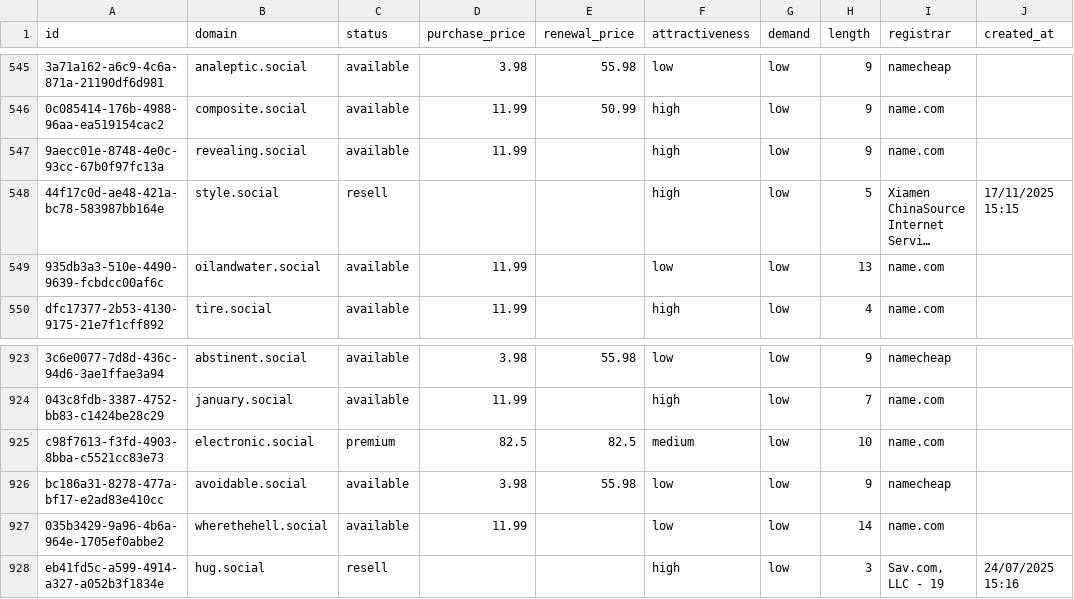
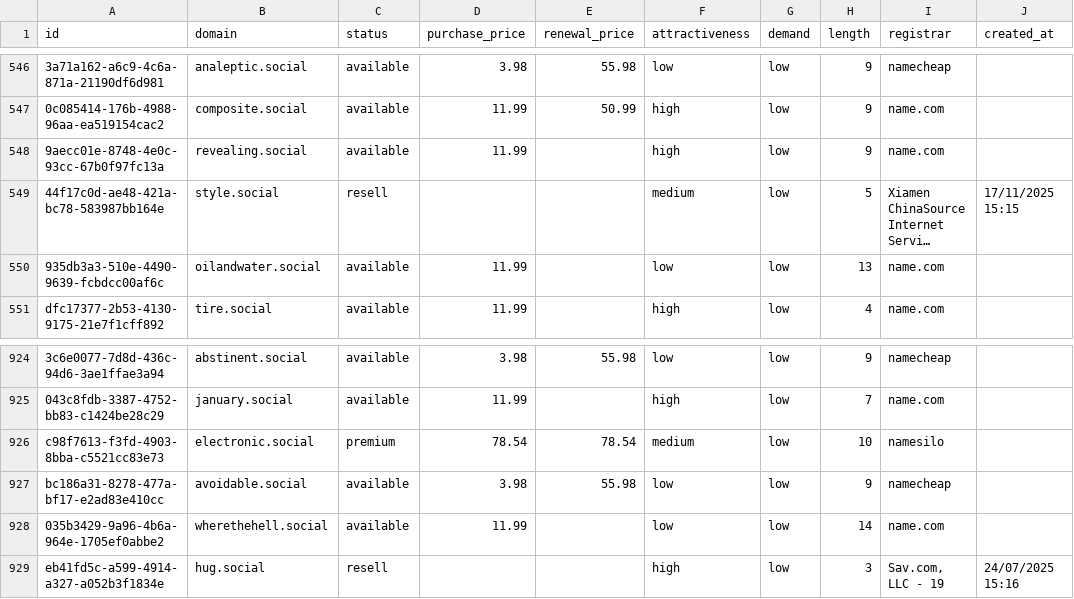
Before and after one commit to UniqueDomains/social-oneword-domains, a CSV file: social.csv, drawn as a sheet; only a part is shown, gaps mark what is left out; long unchanged cells end in …; addresses are those after the commit; the diff covers the shown part only; the diff names each change by its address in the sheet, - before the commit and + after, or states it on an @@ line.

```diff
--- a/social.csv
+++ b/social.csv
-F549 (attractiveness): high
+F549 (attractiveness): medium
-D926 (purchase_price): 82.5
+D926 (purchase_price): 78.54
-E926 (renewal_price): 82.5
+E926 (renewal_price): 78.54
-I926 (registrar): name.com
+I926 (registrar): namesilo
```
Also changed, not shown: 1 added row, 1 removed row and 11 edited cells elsewhere in this file, 4 other files.
